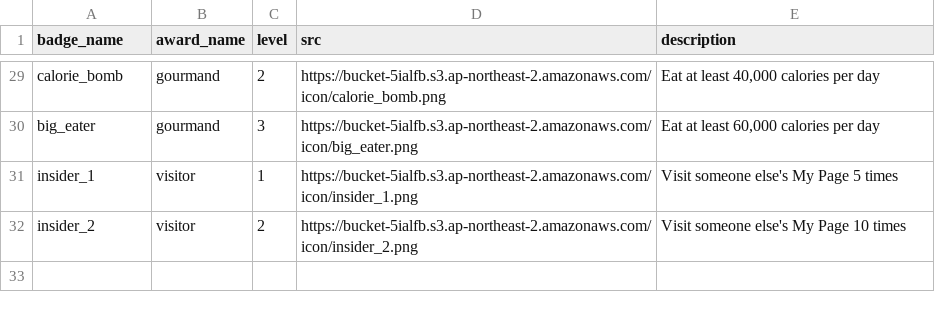
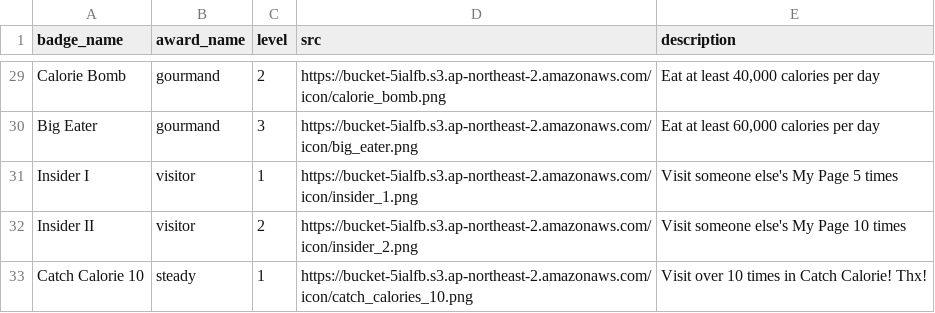
Before and after one commit to blcklamb/catch-calorie, a CSV file: data/badge.csv, drawn as a sheet; only a part is shown, gaps mark what is left out; the diff covers the shown part only; the diff names each change by its address in the sheet, - before the commit and + after, or states it on an @@ line.

Commit message:
[Docs] Replace badge.csv

```diff
--- a/data/badge.csv
+++ b/data/badge.csv
-A29 (badge_name): calorie_bomb
+A29 (badge_name): Calorie Bomb
-A30 (badge_name): big_eater
+A30 (badge_name): Big Eater
-A31 (badge_name): insider_1
+A31 (badge_name): Insider I
-A32 (badge_name): insider_2
+A32 (badge_name): Insider II
+row 33: Catch Calorie 10 | steady | 1 | https://bucket-5ialfb.s3.ap-northeast-2.amazonaws.com/icon/catch_calories_10.png | Visit over 10 times in Catch Calorie! Thx!
```
Also changed, not shown: 27 edited cells elsewhere in this file.
